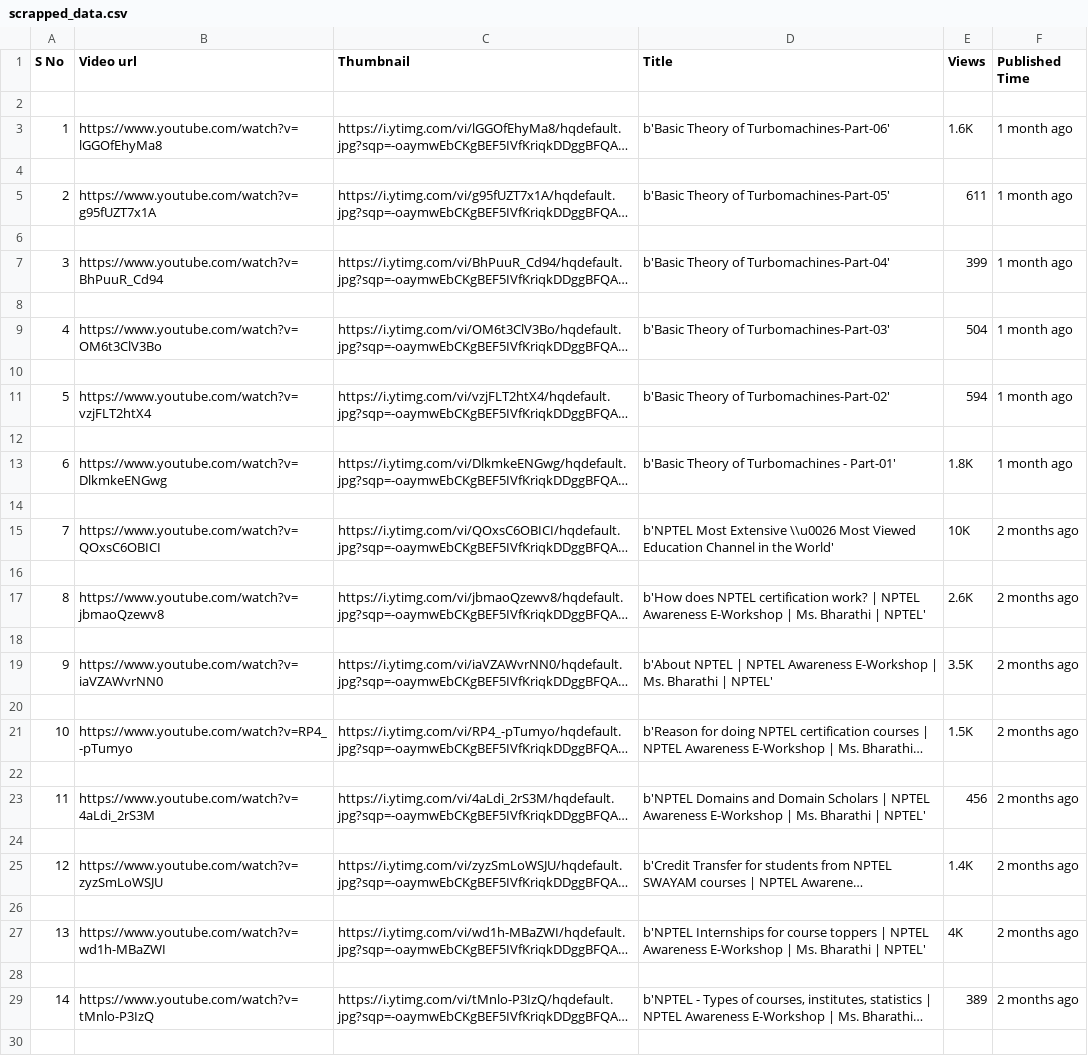
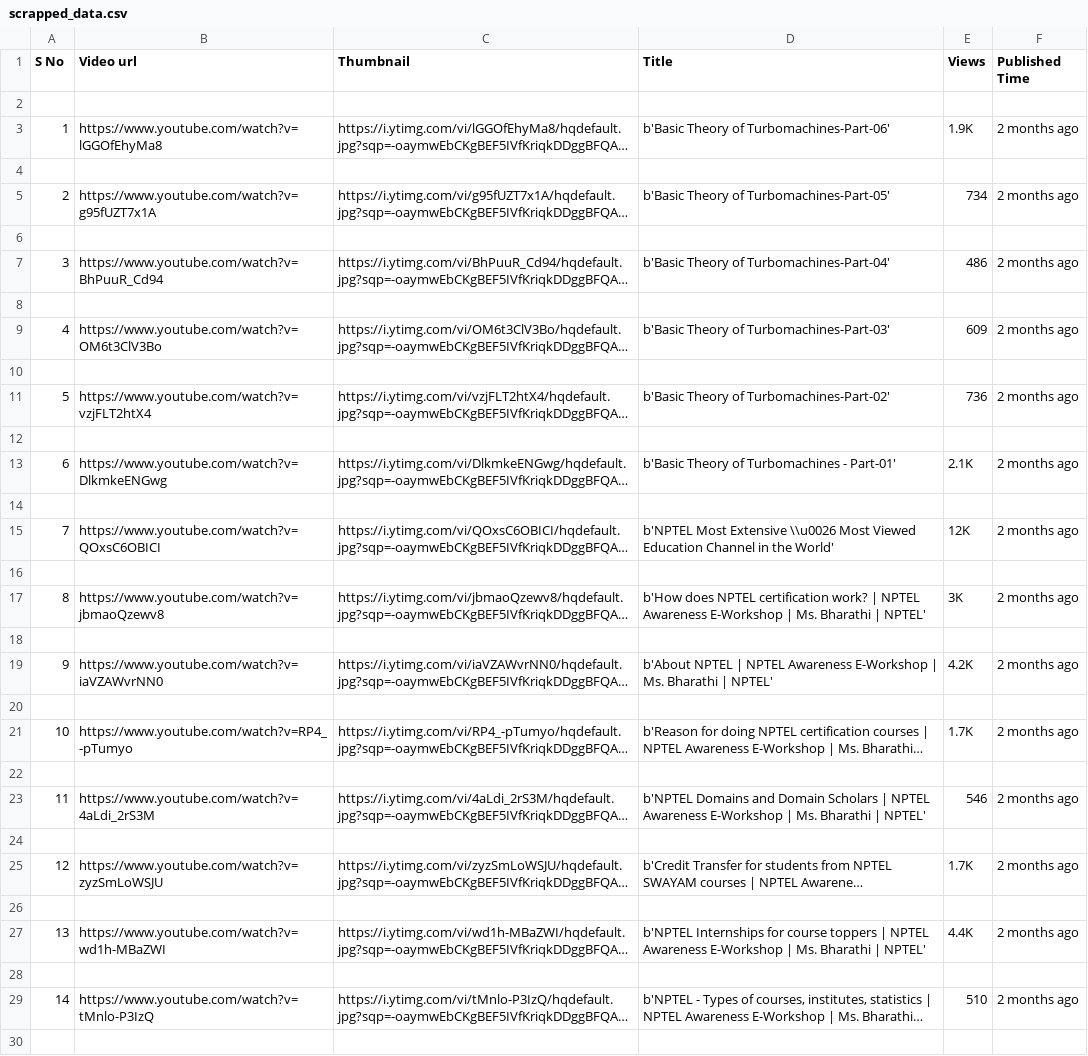
Before and after one commit to Sufiyan999/PW-DataScience-Masters, a CSV file: Assignments/2. FEBRUARY/22_feb_assign/YOUTUBE-IMAGE-SCRAPPER-PROJECT/scrapped_data.csv, drawn as a sheet; only a part is shown; long unchanged cells end in …; the diff covers the shown part only; the diff names each change by its address in the sheet, - before the commit and + after, or states it on an @@ line.

Commit message:
assignment reviewd

```diff
--- a/Assignments/2. FEBRUARY/22_feb_assign/YOUTUBE-IMAGE-SCRAPPER-PROJECT/scrapped_data.csv
+++ b/Assignments/2. FEBRUARY/22_feb_assign/YOUTUBE-IMAGE-SCRAPPER-PROJECT/scrapped_data.csv
-E3 (Views): 1.6K
+E3 (Views): 1.9K
-F3 (Published Time): 1 month ago
+F3 (Published Time): 2 months ago
-E5 (Views): 611
+E5 (Views): 734
-F5 (Published Time): 1 month ago
+F5 (Published Time): 2 months ago
-E7 (Views): 399
+E7 (Views): 486
-F7 (Published Time): 1 month ago
+F7 (Published Time): 2 months ago
-E9 (Views): 504
+E9 (Views): 609
-F9 (Published Time): 1 month ago
+F9 (Published Time): 2 months ago
-E11 (Views): 594
+E11 (Views): 736
-F11 (Published Time): 1 month ago
+F11 (Published Time): 2 months ago
-E13 (Views): 1.8K
+E13 (Views): 2.1K
-F13 (Published Time): 1 month ago
+F13 (Published Time): 2 months ago
-E15 (Views): 10K
+E15 (Views): 12K
-E17 (Views): 2.6K
+E17 (Views): 3K
-E19 (Views): 3.5K
+E19 (Views): 4.2K
-E21 (Views): 1.5K
+E21 (Views): 1.7K
-E23 (Views): 456
+E23 (Views): 546
-E25 (Views): 1.4K
+E25 (Views): 1.7K
-E27 (Views): 4K
+E27 (Views): 4.4K
-E29 (Views): 389
+E29 (Views): 510
```
Also changed, not shown: 15 edited cells elsewhere in this file, 11 other files.
